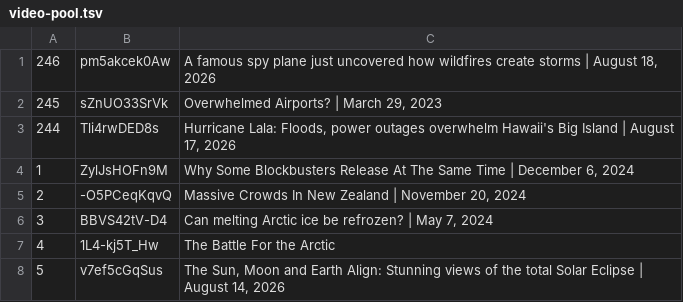
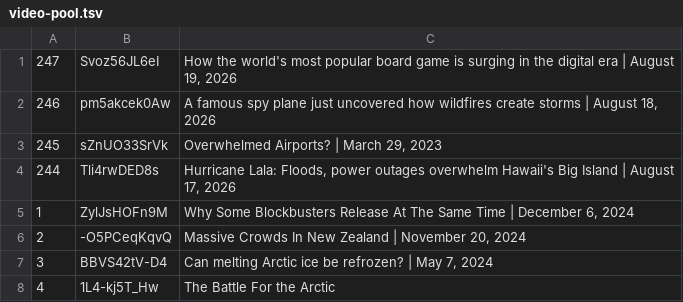
Before and after one commit to epis-mintsite/cnn10-exam-daily, a TSV file: data/video-pool.tsv, drawn as a sheet; only a part is shown; the shorter side is filled out with more unchanged rows; the diff names each change by its address in the sheet, - before the commit and + after, or states it on an @@ line.

```diff
--- a/data/video-pool.tsv
+++ b/data/video-pool.tsv
+row 1: 247 | Svoz56JL6eI | How the world's most popular board game is surging in the digital era | August 19, 2026
```
Also changed, not shown: 1 other file.
